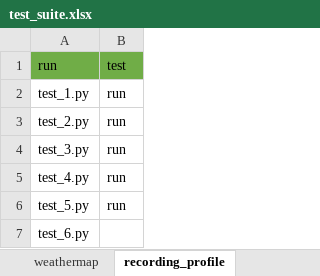
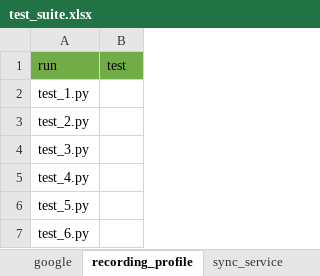
Before and after one commit to MedviJenka/Cellenium, an Excel workbook: core/utils/data/test_suite.xlsx, sheet recording_profile, drawn as a sheet; values as stored, in another font and other column widths than the file's, no borders; the diff names each change by its address in the sheet, - before the commit and + after, or states it on an @@ line.

```diff
--- a/core/utils/data/test_suite.xlsx (sheet recording_profile)
+++ b/core/utils/data/test_suite.xlsx (sheet recording_profile)
-sheet tab: weathermap
-B2:B6 (test): run
+B2:B6 (test): (empty)
```
Also changed, not shown: sheet google, sheet retention, sheet sync_service, sheet call_service, other sheet tabs, 14 other files.
